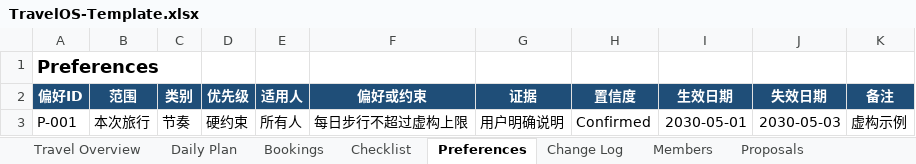
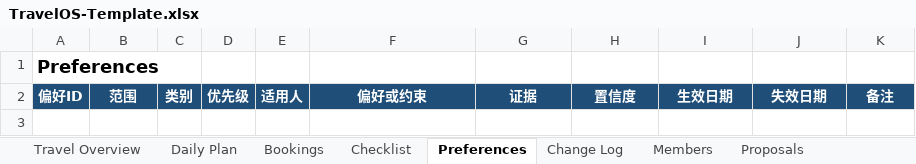
Before and after one commit to tygshy97-AshAyuan/travel-os, an Excel workbook: skill/travel-os/assets/TravelOS-Template.xlsx, sheet Preferences, drawn as a sheet; values as stored, in another font and other column widths than the file's, no borders; table styles not drawn; the diff names each change by its address in the sheet, - before the commit and + after, or states it on an @@ line.

```diff
--- a/skill/travel-os/assets/TravelOS-Template.xlsx (sheet Preferences)
+++ b/skill/travel-os/assets/TravelOS-Template.xlsx (sheet Preferences)
-row 3: P-001 | 本次旅行 | 节奏 | 硬约束 | 所有人 | 每日步行不超过虚构上限 | 用户明确说明 | Confirmed | 2030-05-01 | 2030-05-03 | 虚构示例
```
Also changed, not shown: sheet Daily Plan, sheet Bookings, sheet Members, sheet Travel Overview, sheet Checklist, sheet Proposals, 1 more sheet, templates/TravelOS-Template.xlsx, 4 other files.
